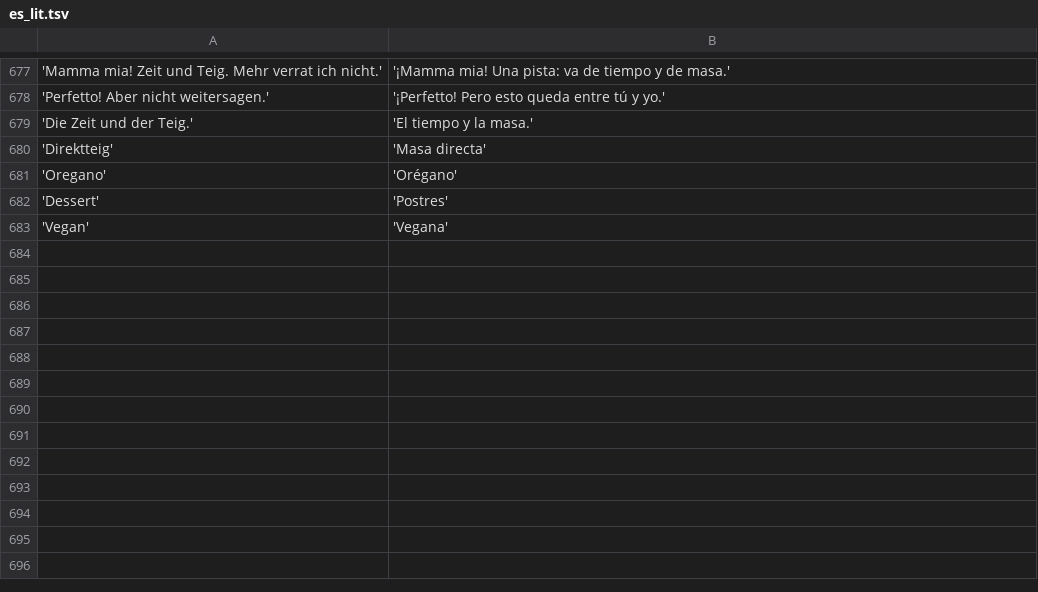
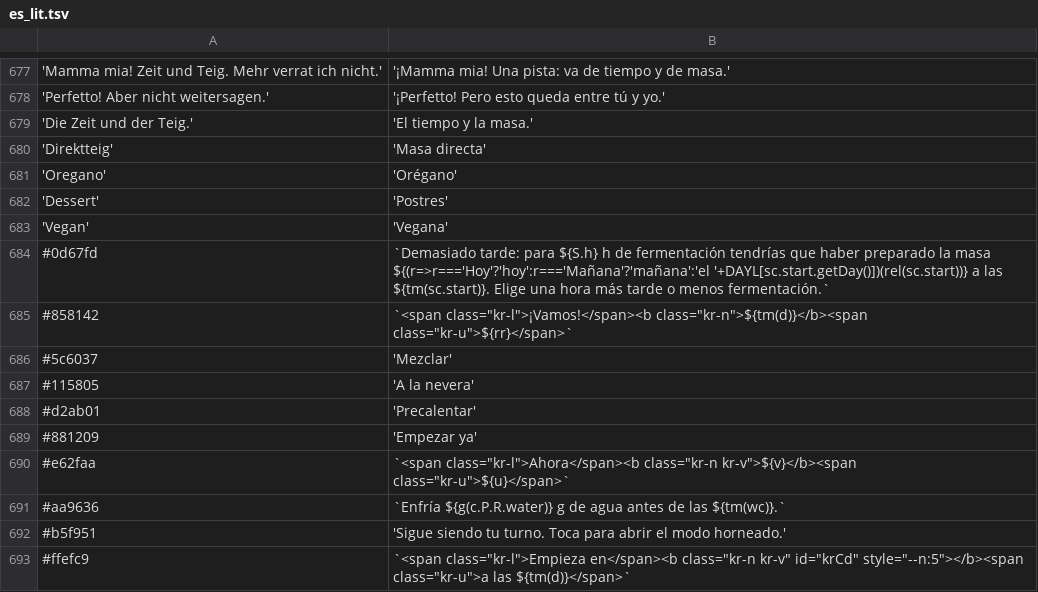
Before and after one commit to etw16/tempasto-android, a TSV file: tools/i18n/es_lit.tsv, drawn as a sheet; only a part is shown, gaps mark what is left out.

```diff
--- a/tools/i18n/es_lit.tsv
+++ b/tools/i18n/es_lit.tsv
@@ -683 +683,11 @@
 'Vegan'	'Vegana'
+#0d67fd	`Demasiado tarde: para ${S.h} h de fermentación tendrías que haber preparado la masa ${(r=>r==='Hoy'?'hoy':r==='Mañana'?'mañana':'el '+DAYL[sc.start.getDay()])(rel(sc.start))} a las ${tm(sc.start)}. Elige una hora más tarde o menos fermentación.`
+#858142	`<span class="kr-l">¡Vamos!</span><b class="kr-n">${tm(d)}</b><span class="kr-u">${rr}</span>`
+#5c6037	'Mezclar'
+#115805	'A la nevera'
+#d2ab01	'Precalentar'
+#881209	'Empezar ya'
+#e62faa	`<span class="kr-l">Ahora</span><b class="kr-n kr-v">${v}</b><span class="kr-u">${u}</span>`
+#aa9636	`Enfría ${g(c.P.R.water)} g de agua antes de las ${tm(wc)}.`
+#b5f951	'Sigue siendo tu turno. Toca para abrir el modo horneado.'
+#ffefc9	`<span class="kr-l">Empieza en</span><b class="kr-n kr-v" id="krCd" style="--n:5"></b><span class="kr-u">a las ${tm(d)}</span>`
```
Also changed, not shown: tools/i18n/en_lit.tsv, tools/i18n/fr_lit.tsv, 6 other files.
